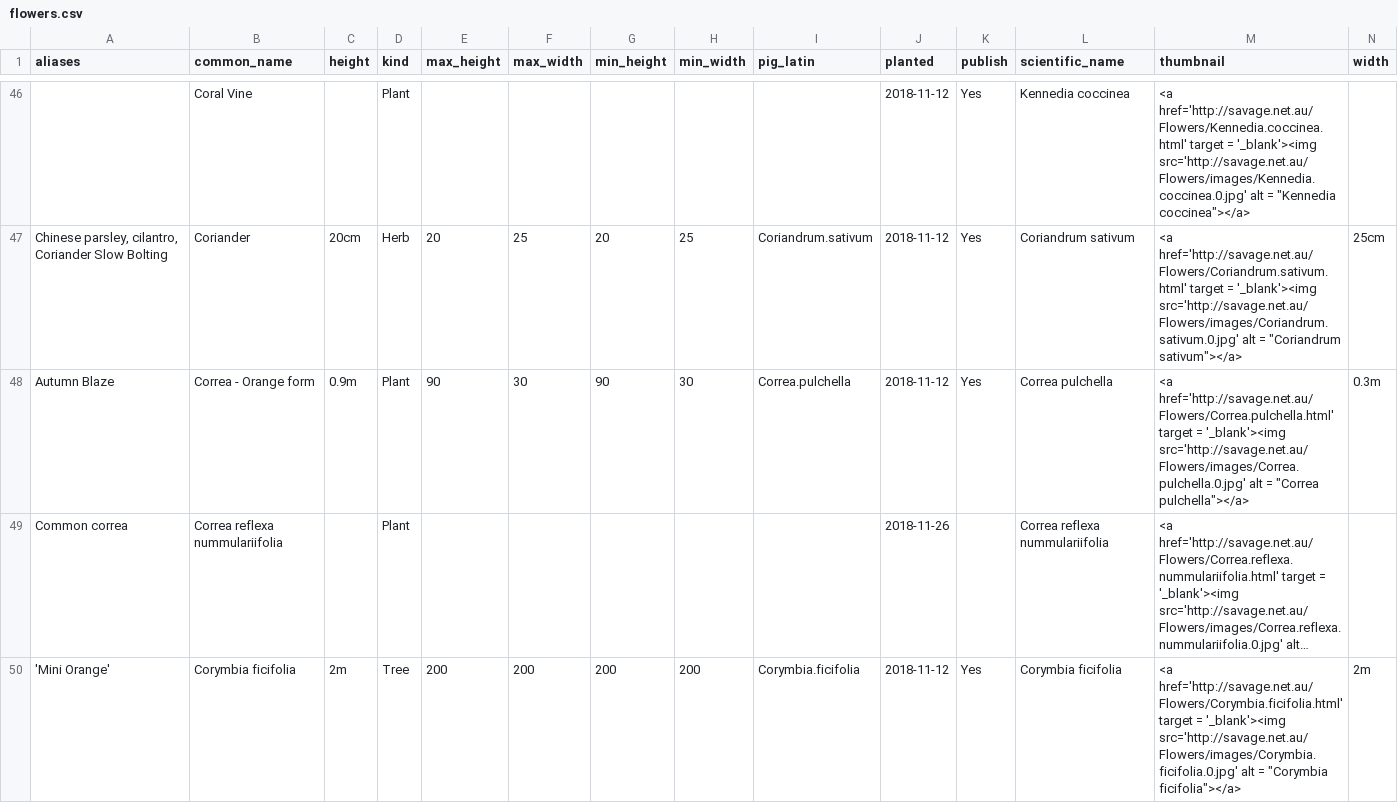
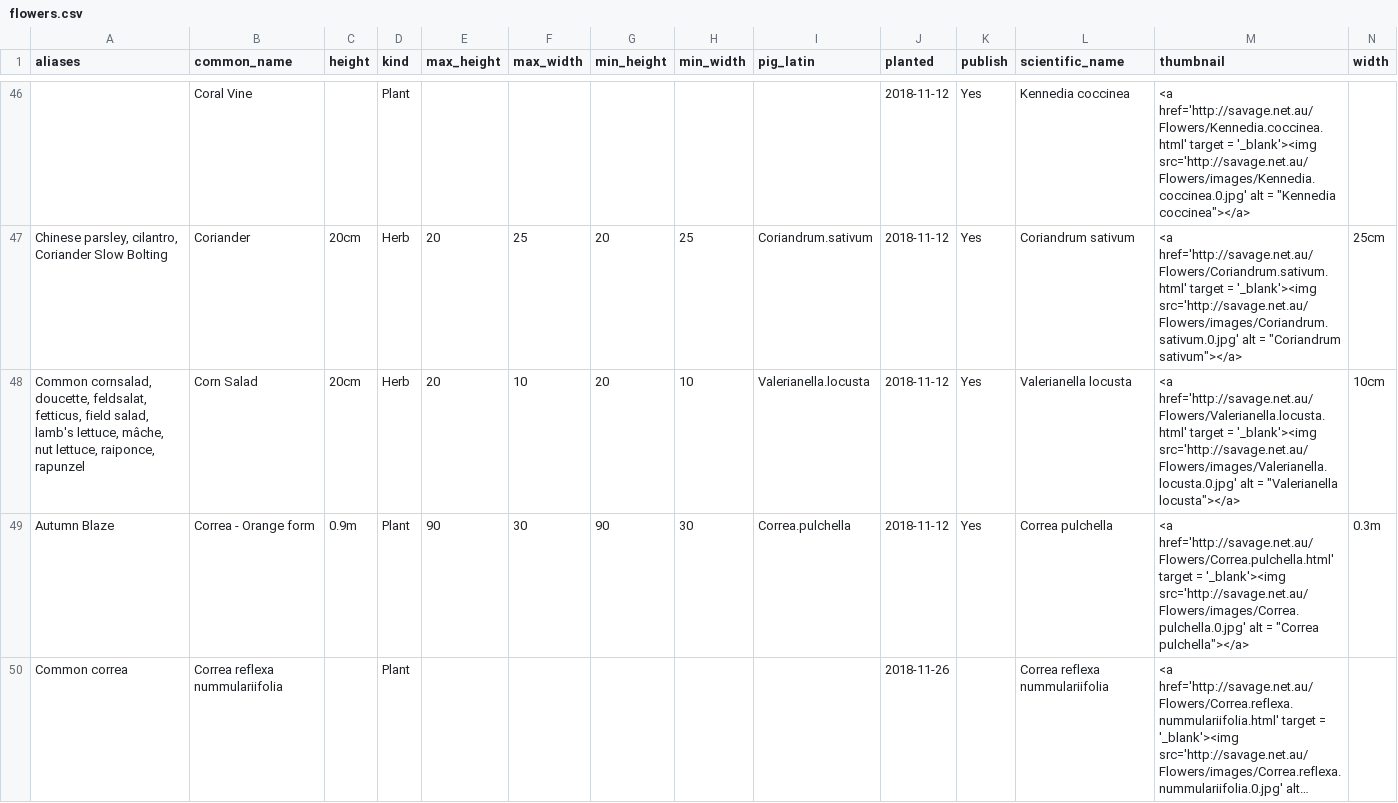
Before and after one commit to ronsavage/WWW-Garden-Design, a CSV file: data/flowers.csv, drawn as a sheet; only a part is shown, gaps mark what is left out; the shorter side is filled out with more unchanged rows; long unchanged cells end in …; the diff covers the shown part only; the diff names each change by its address in the sheet, - before the commit and + after, or states it on an @@ line.

Commit message:
Fix an encoding issue. data/flowers.csv now has 207 records

```diff
--- a/data/flowers.csv
+++ b/data/flowers.csv
+row 48: Common cornsalad, doucette, feldsalat, fetticus, field salad, lamb's lettuce, mâche, nut lettuce, raiponce, rapunzel | Corn Salad | 20cm | Herb | 20 | 10 | 20 | 10 | Valerianella.locusta | 2018-11-12 | Yes | Valerianella locusta | <a href='http://savage.net.au/Flowers/Valerianella.locusta.html' target = '_blank'><img src='http://savage.net.au/Flowers/images/Valerianella.locusta.0.jpg' alt = "Valerianella locusta"></a> | 10cm
```
Also changed, not shown: 5 added rows elsewhere in this file, data/flowers.web.csv, 1 other file.
